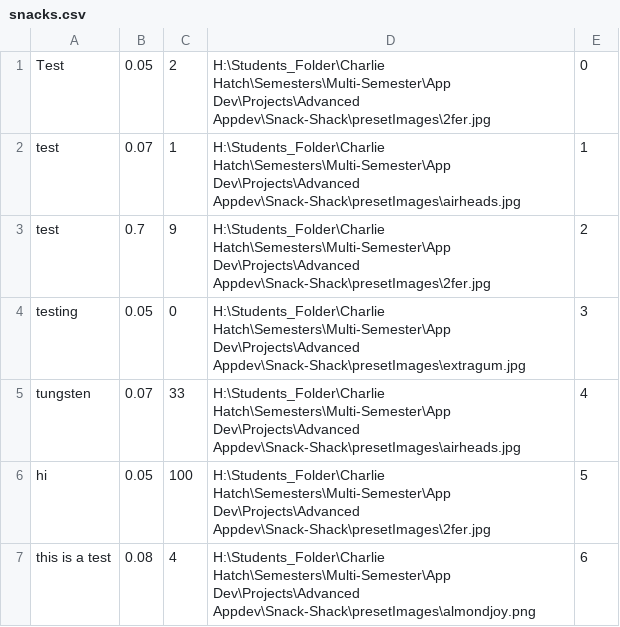
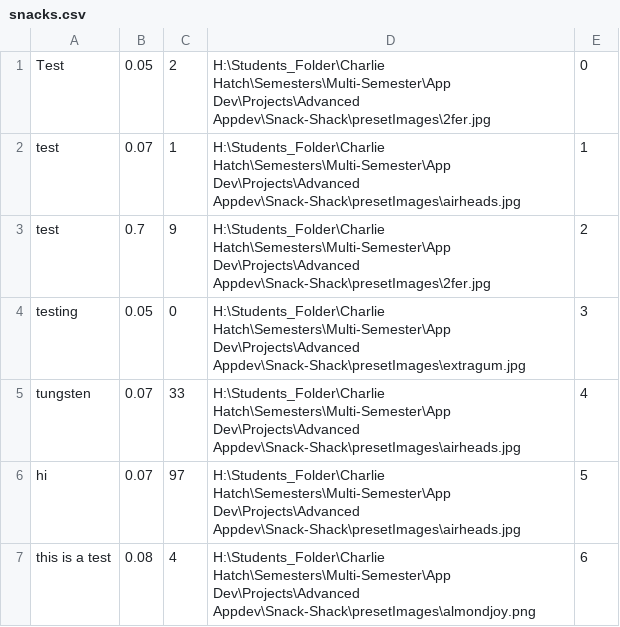
Before and after one commit to CTH-npitx/Snack-Shack, a CSV file: .files/snacks.csv, drawn as a sheet.

Commit message:
Update snacks.csv

```diff
--- a/.files/snacks.csv
+++ b/.files/snacks.csv
@@ -5,3 +5,3 @@ testing,0.05,0,H:\Students_Folder\Charlie Hatch\Semesters\Multi-Semester\App Dev
 tungsten,0.07,33,H:\Students_Folder\Charlie Hatch\Semesters\Multi-Semester\App Dev\Projects\Advanced Appdev\Snack-Shack\presetImages\airheads.jpg,4
-hi,0.05,100,H:\Students_Folder\Charlie Hatch\Semesters\Multi-Semester\App Dev\Projects\Advanced Appdev\Snack-Shack\presetImages\2fer.jpg,5
+hi,0.07,97,H:\Students_Folder\Charlie Hatch\Semesters\Multi-Semester\App Dev\Projects\Advanced Appdev\Snack-Shack\presetImages\airheads.jpg,5
 this is a test,0.08,4,H:\Students_Folder\Charlie Hatch\Semesters\Multi-Semester\App Dev\Projects\Advanced Appdev\Snack-Shack\presetImages\almondjoy.png,6
```
